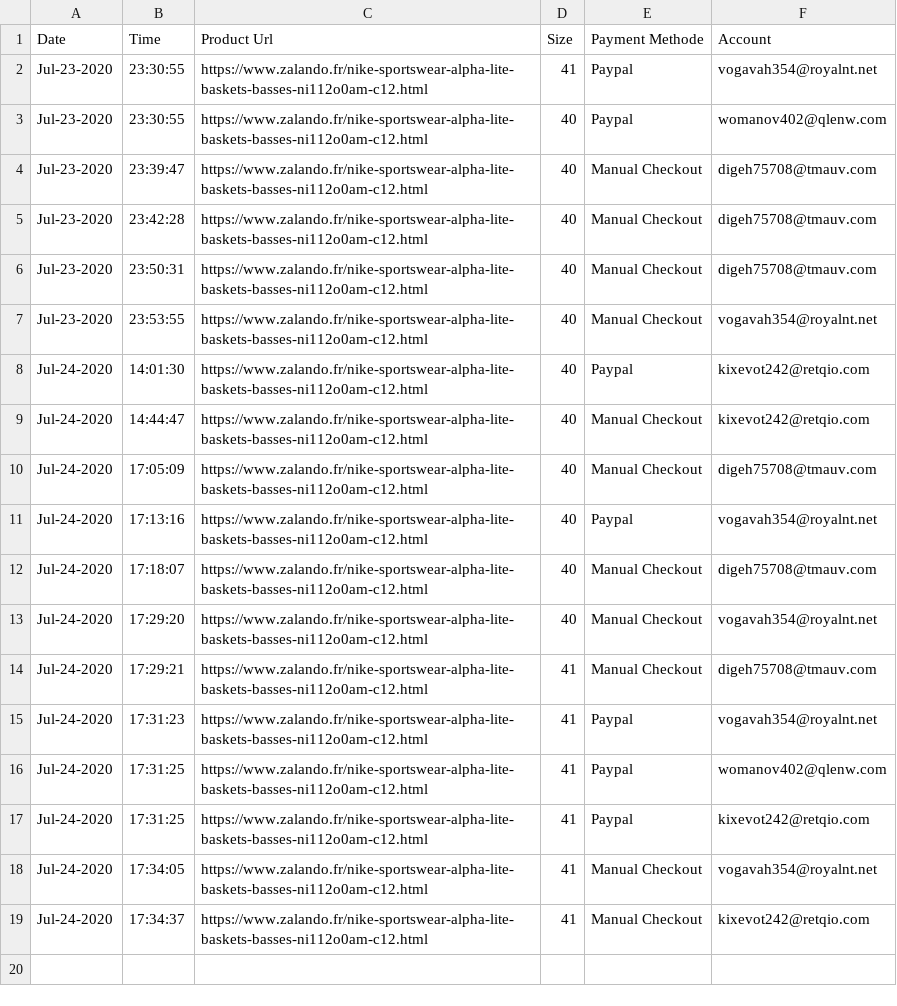
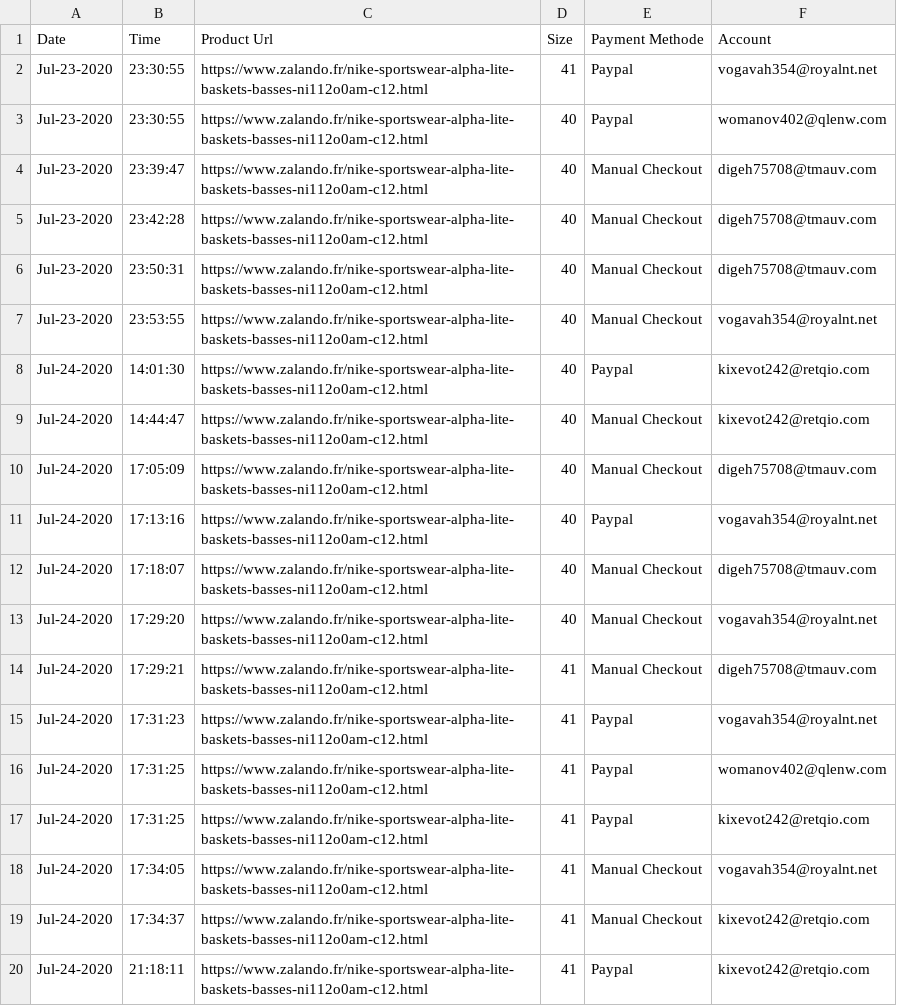
Before and after one commit to AlexisBal/Projet_Bot, a CSV file: Data/Tasks/Task_History.csv, drawn as a sheet.

```diff
--- a/Data/Tasks/Task_History.csv
+++ b/Data/Tasks/Task_History.csv
@@ -19 +19,2 @@ Jul-24-2020;17:34:05;https://www.zalando.fr/nike-sportswear-alpha-lite-baskets-b
 Jul-24-2020;17:34:37;https://www.zalando.fr/nike-sportswear-alpha-lite-baskets-basses-ni112o0am-c12.html;41;Manual Checkout;kixevot242@retqio.com
+Jul-24-2020;21:18:11;https://www.zalando.fr/nike-sportswear-alpha-lite-baskets-basses-ni112o0am-c12.html;41;Paypal;kixevot242@retqio.com
```
Also changed, not shown: Data/Profiles/Profile1.csv, 3 other files.
